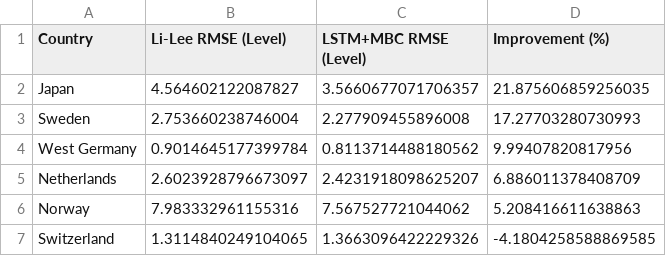
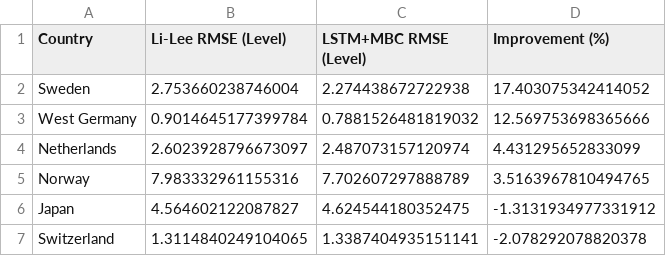
Before and after one commit to davide-rindori/Actuarial-DS-Portfolio, a CSV file: 04_Multi_Population_Longevity_XAI/reports/performance_benchmarking_table_MBC.csv, drawn as a sheet.

```diff
--- a/04_Multi_Population_Longevity_XAI/reports/performance_benchmarking_table_MBC.csv
+++ b/04_Multi_Population_Longevity_XAI/reports/performance_benchmarking_table_MBC.csv
@@ -1,7 +1,7 @@
 Country,Li-Lee RMSE (Level),LSTM+MBC RMSE (Level),Improvement (%)
-Japan,4.564602122087827,3.5660677071706357,21.875606859256035
-Sweden,2.753660238746004,2.277909455896008,17.27703280730993
-West Germany,0.9014645177399784,0.8113714488180562,9.99407820817956
-Netherlands,2.6023928796673097,2.4231918098625207,6.886011378408709
-Norway,7.983332961155316,7.567527721044062,5.208416611638863
-Switzerland,1.3114840249104065,1.3663096422229326,-4.1804258588869585
+Sweden,2.753660238746004,2.274438672722938,17.403075342414052
+West Germany,0.9014645177399784,0.7881526481819032,12.569753698365666
+Netherlands,2.6023928796673097,2.487073157120974,4.431295652833099
+Norway,7.983332961155316,7.702607297888789,3.5163967810494765
+Japan,4.564602122087827,4.624544180352475,-1.3131934977331912
+Switzerland,1.3114840249104065,1.3387404935151141,-2.078292078820378
```
Also changed, not shown: 04_Multi_Population_Longevity_XAI/data/processed/final_actuarial_report_2050.csv, 04_Multi_Population_Longevity_XAI/data/processed/global_longevity_summary_2050.csv, 57 other files.
